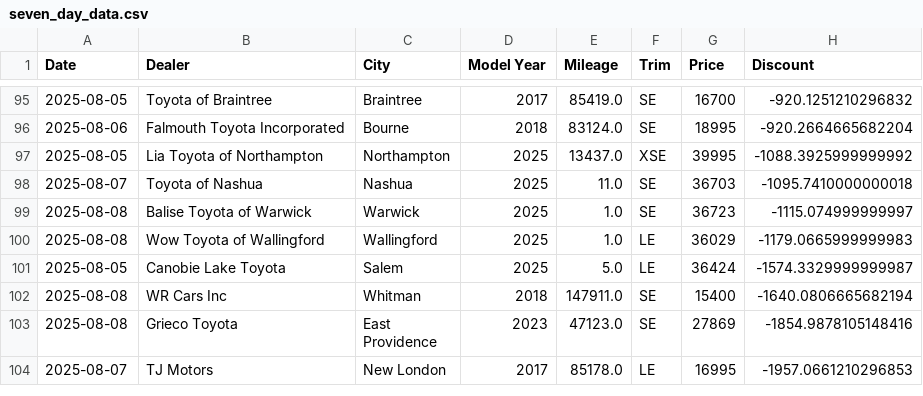
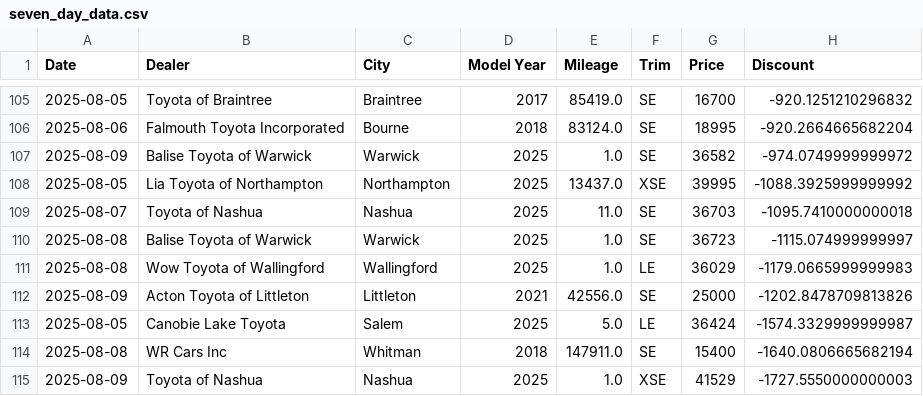
Before and after one commit to MMel099/UsedCarPricer, a CSV file: data/seven_day_data.csv, drawn as a sheet; only a part is shown, gaps mark what is left out; the shorter side is filled out with more unchanged rows; the diff covers the shown part only.

```diff
--- a/data/seven_day_data.csv
+++ b/data/seven_day_data.csv
@@ -96,2 +106,3 @@ Date,Dealer,City,Model Year,Mileage,Trim,Price,Discount
 2025-08-06,Falmouth Toyota Incorporated,Bourne,2018,83124.0,SE,18995,-920.2664665682204
+2025-08-09,Balise Toyota of Warwick,Warwick,2025,1.0,SE,36582,-974.0749999999972
 2025-08-05,Lia Toyota of Northampton,Northampton,2025,13437.0,XSE,39995,-1088.3925999999992
@@ -100,3 +111,5 @@ Date,Dealer,City,Model Year,Mileage,Trim,Price,Discount
 2025-08-08,Wow Toyota of Wallingford,Wallingford,2025,1.0,LE,36029,-1179.0665999999983
+2025-08-09,Acton Toyota of Littleton,Littleton,2021,42556.0,SE,25000,-1202.8478709813826
 2025-08-05,Canobie Lake Toyota,Salem,2025,5.0,LE,36424,-1574.3329999999987
 2025-08-08,WR Cars Inc,Whitman,2018,147911.0,SE,15400,-1640.0806665682194
+2025-08-09,Toyota of Nashua,Nashua,2025,1.0,XSE,41529,-1727.5550000000003
```
Also changed, not shown: 14 added rows and 1 edited cell elsewhere in this file, data/daily_stats.csv, data/master_data.csv, 3 other files.
